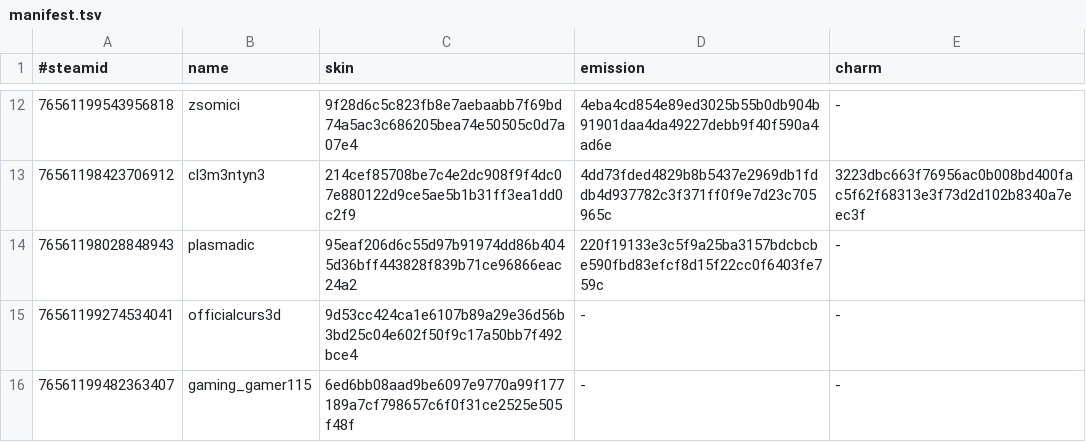
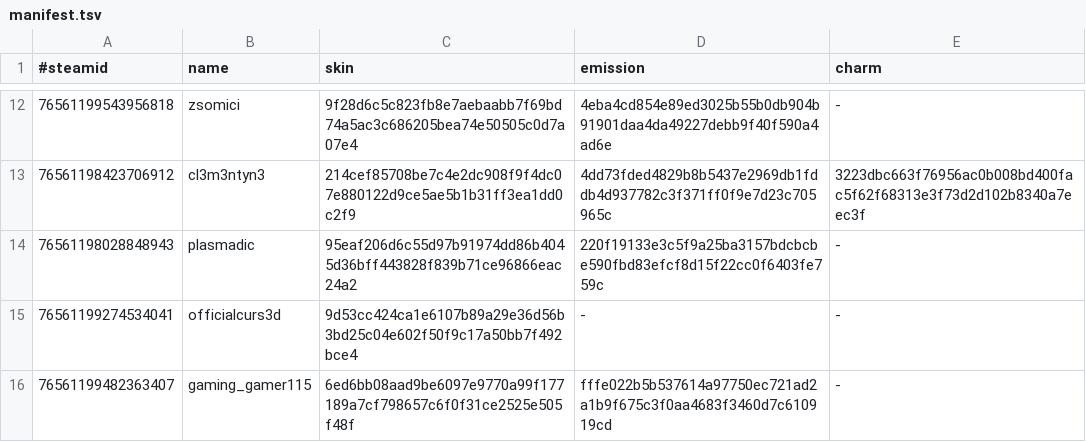
Before and after one commit to d1ll3x3/charm-skins-data, a TSV file: api/manifest.tsv, drawn as a sheet; only a part is shown, gaps mark what is left out.

Commit message:
Update manifest

```diff
--- a/api/manifest.tsv
+++ b/api/manifest.tsv
@@ -15,2 +15,2 @@
 76561199274534041	officialcurs3d	9d53cc424ca1e6107b89a29e36d56b3bd25c04e602f50f9c17a50bb7f492bce4	-	-
-76561199482363407	gaming_gamer115	6ed6bb08aad9be6097e9770a99f177189a7cf798657c6f0f31ce2525e505f48f	-	-
+76561199482363407	gaming_gamer115	6ed6bb08aad9be6097e9770a99f177189a7cf798657c6f0f31ce2525e505f48f	fffe022b5b537614a97750ec721ad2a1b9f675c3f0aa4683f3460d7c610919cd	-
```
